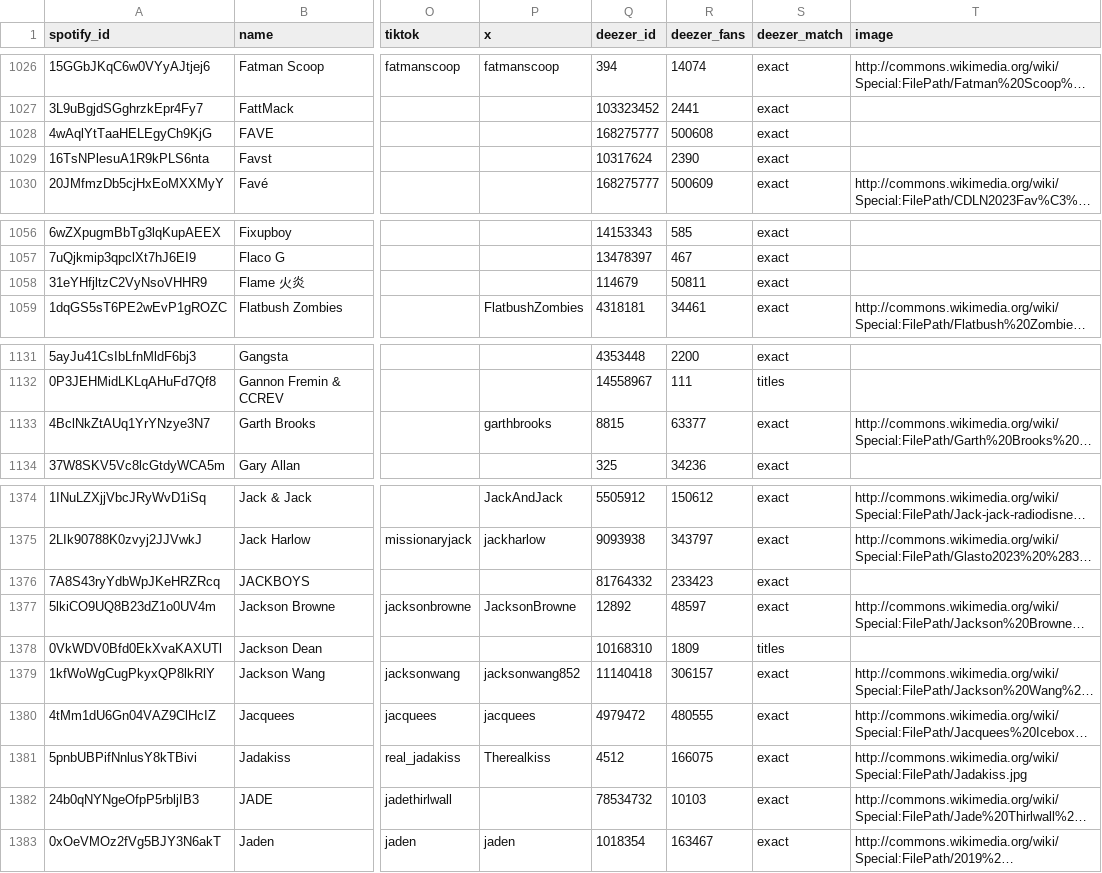
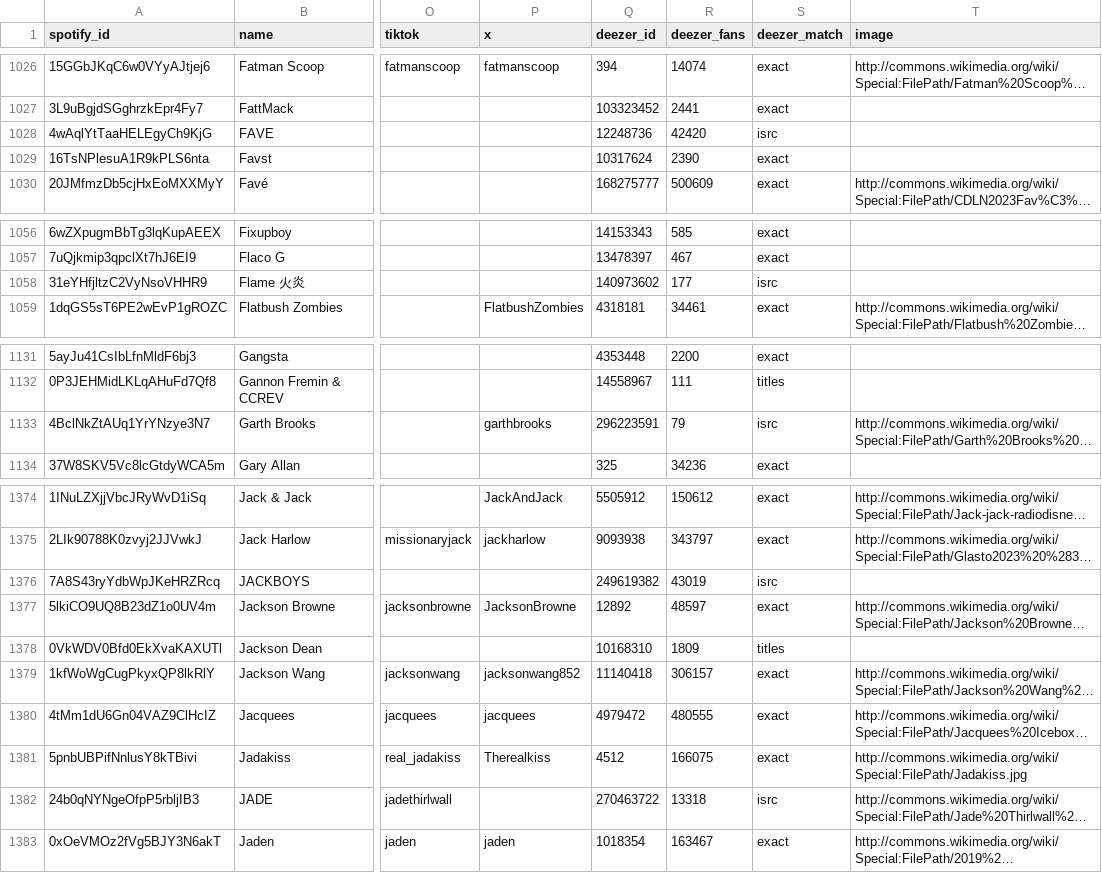
Before and after one commit to sverigeleague/Music, a CSV file: registry/artists.csv, drawn as a sheet; only a part is shown, gaps mark what is left out; long unchanged cells end in …; the diff covers the shown part only; the diff names each change by its address in the sheet, - before the commit and + after, or states it on an @@ line.

```diff
--- a/registry/artists.csv
+++ b/registry/artists.csv
-Q1028 (deezer_id): 168275777
+Q1028 (deezer_id): 12248736
-R1028 (deezer_fans): 500608
+R1028 (deezer_fans): 42420
-S1028 (deezer_match): exact
+S1028 (deezer_match): isrc
-Q1058 (deezer_id): 114679
+Q1058 (deezer_id): 140973602
-R1058 (deezer_fans): 50811
+R1058 (deezer_fans): 177
-S1058 (deezer_match): exact
+S1058 (deezer_match): isrc
-Q1133 (deezer_id): 8815
+Q1133 (deezer_id): 296223591
-R1133 (deezer_fans): 63377
+R1133 (deezer_fans): 79
-S1133 (deezer_match): exact
+S1133 (deezer_match): isrc
-Q1376 (deezer_id): 81764332
+Q1376 (deezer_id): 249619382
-R1376 (deezer_fans): 233423
+R1376 (deezer_fans): 43019
-S1376 (deezer_match): exact
+S1376 (deezer_match): isrc
-Q1382 (deezer_id): 78534732
+Q1382 (deezer_id): 270463722
-R1382 (deezer_fans): 10103
+R1382 (deezer_fans): 13318
-S1382 (deezer_match): exact
+S1382 (deezer_match): isrc
```
Also changed, not shown: 3 edited cells elsewhere in this file, data/release_labels.csv, 2 other files.
